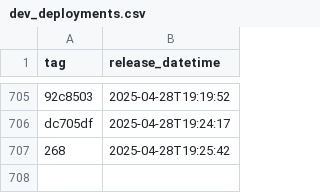
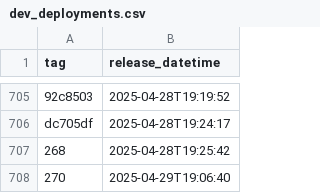
Before and after one commit to NHSDigital/eps-vpc-resources, a CSV file: _data/dev_deployments.csv, drawn as a sheet; only a part is shown, gaps mark what is left out.

```diff
--- a/_data/dev_deployments.csv
+++ b/_data/dev_deployments.csv
@@ -707 +707,2 @@ dc705df,2025-04-28T19:24:17
 268,2025-04-28T19:25:42
+270,2025-04-29T19:06:40
```
Also changed, not shown: 1 other file.
